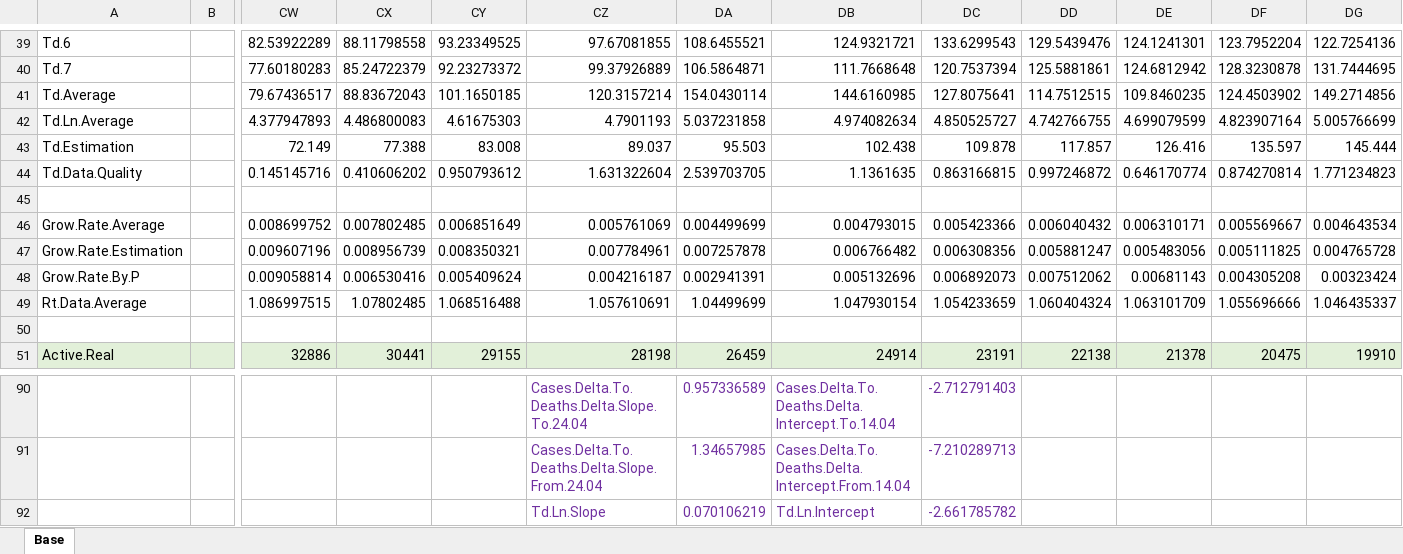
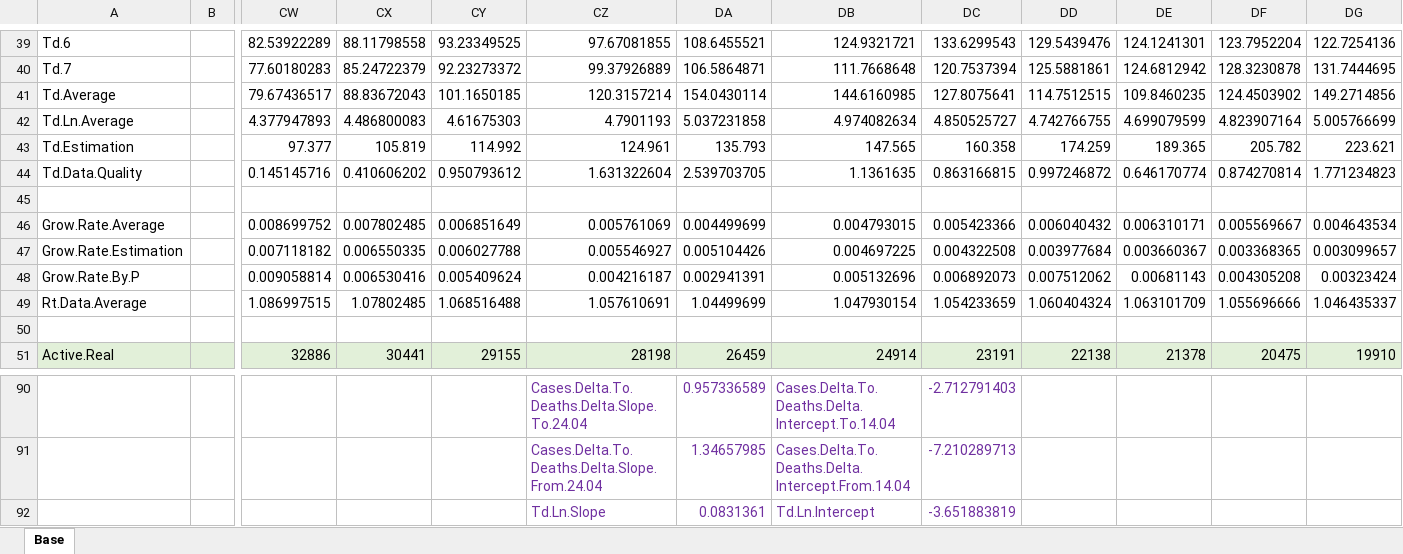
Before and after one commit to vitminc/Epidemic-Model, an Excel workbook: Data/Real.Model v.1.3.xlsx, sheet Base, drawn as a sheet; only a part is shown, gaps mark what is left out; values as stored, in another font and other column widths than the file's, no borders; charts and pictures not drawn; removed rows and columns are numbered as before the commit, all else as after; rows hold the shown columns only; the diff names each change by its address in the sheet, - before the commit and + after, or states it on an @@ line.

Commit message:
Correct regression for the doubling time

```diff
--- a/Data/Real.Model v.1.3.xlsx (sheet Base)
+++ b/Data/Real.Model v.1.3.xlsx (sheet Base)
-row 43: Td.Estimation |  | 72.149 | 77.388 | 83.008 | 89.037 | 95.503 | 102.438 | 109.878 | 117.857 | 126.416 | 135.597 | 145.444
+row 43: Td.Estimation |  | 97.377 | 105.819 | 114.992 | 124.961 | 135.793 | 147.565 | 160.358 | 174.259 | 189.365 | 205.782 | 223.621
-row 47: Grow.Rate.Estimation |  | 0.009607196 | 0.008956739 | 0.008350321 | 0.007784961 | 0.007257878 | 0.006766482 | 0.006308356 | 0.005881247 | 0.005483056 | 0.005111825 | 0.004765728
+row 47: Grow.Rate.Estimation |  | 0.007118182 | 0.006550335 | 0.006027788 | 0.005546927 | 0.005104426 | 0.004697225 | 0.004322508 | 0.003977684 | 0.003660367 | 0.003368365 | 0.003099657
-DA92: 0.070106219
+DA92: 0.0831361
-DC92: -2.661785782
+DC92: -3.651883819
```
Also changed, not shown: charts or pictures.
